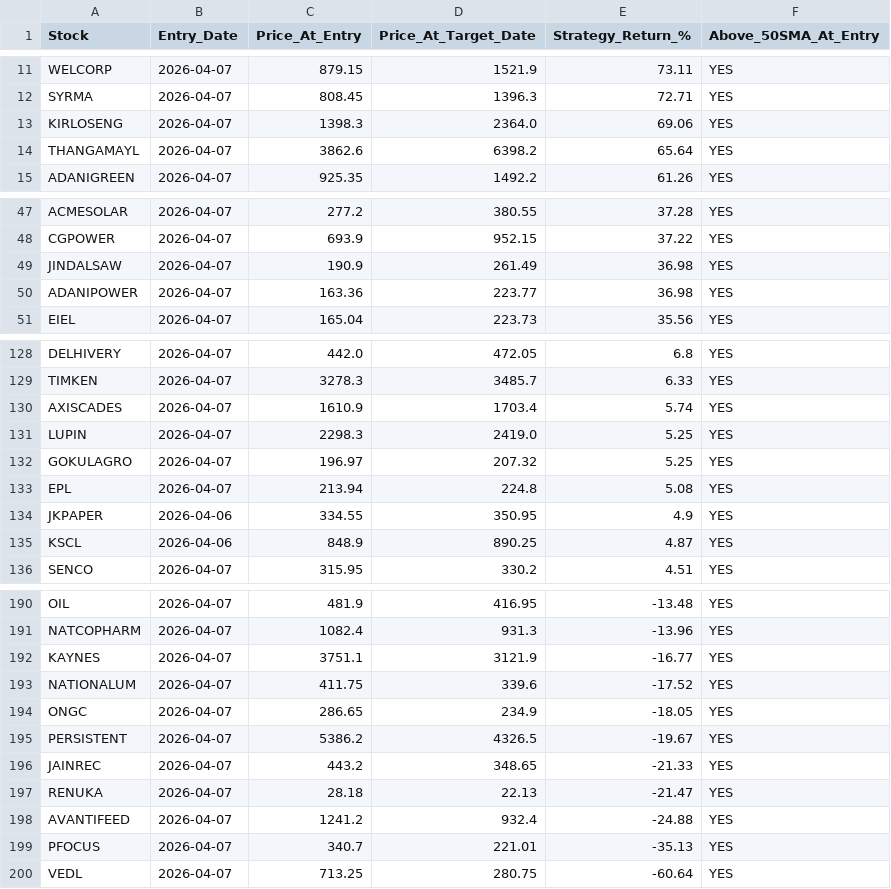
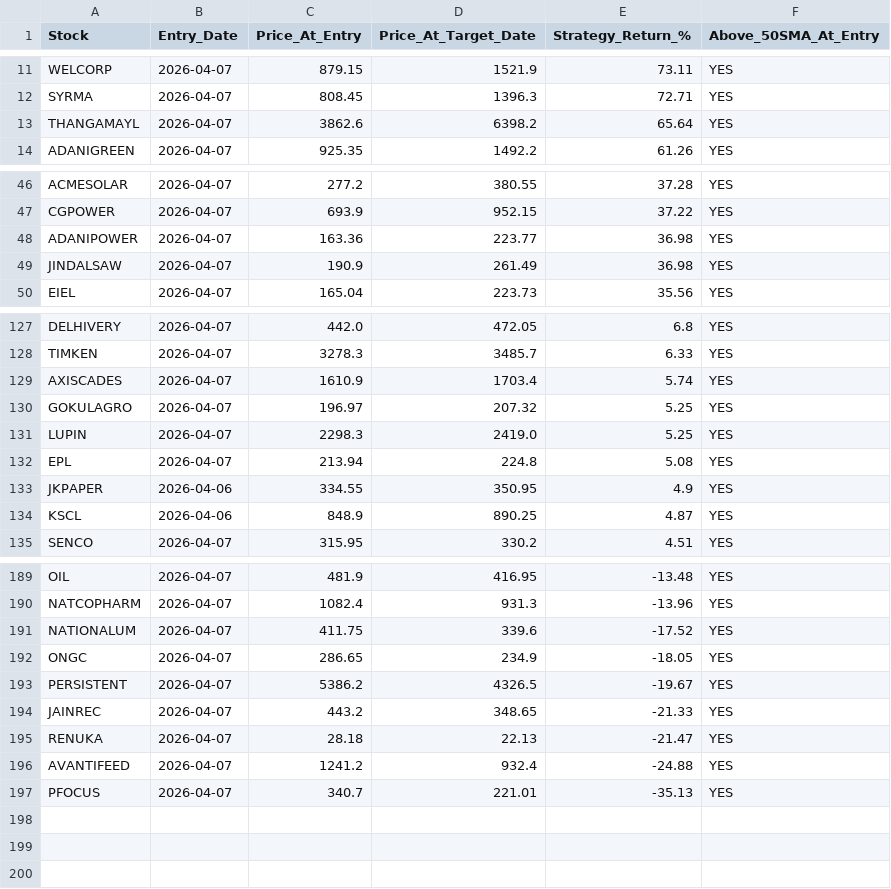
Before and after one commit to gargvikas82-alt/My-Stock-Filter, a CSV file: backtest_results.csv, drawn as a sheet; only a part is shown, gaps mark what is left out; the diff covers the shown part only.

```diff
--- a/backtest_results.csv
+++ b/backtest_results.csv
@@ -12,3 +12,2 @@ WELCORP,2026-04-07,879.15,1521.9,73.11,YES
 SYRMA,2026-04-07,808.45,1396.3,72.71,YES
-KIRLOSENG,2026-04-07,1398.3,2364.0,69.06,YES
 THANGAMAYL,2026-04-07,3862.6,6398.2,65.64,YES
@@ -48,4 +47,4 @@ ACMESOLAR,2026-04-07,277.2,380.55,37.28,YES
 CGPOWER,2026-04-07,693.9,952.15,37.22,YES
+ADANIPOWER,2026-04-07,163.36,223.77,36.98,YES
 JINDALSAW,2026-04-07,190.9,261.49,36.98,YES
-ADANIPOWER,2026-04-07,163.36,223.77,36.98,YES
 EIEL,2026-04-07,165.04,223.73,35.56,YES
@@ -130,4 +129,4 @@ TIMKEN,2026-04-07,3278.3,3485.7,6.33,YES
 AXISCADES,2026-04-07,1610.9,1703.4,5.74,YES
+GOKULAGRO,2026-04-07,196.97,207.32,5.25,YES
 LUPIN,2026-04-07,2298.3,2419.0,5.25,YES
-GOKULAGRO,2026-04-07,196.97,207.32,5.25,YES
 EPL,2026-04-07,213.94,224.8,5.08,YES
@@ -191,3 +190,2 @@ OIL,2026-04-07,481.9,416.95,-13.48,YES
 NATCOPHARM,2026-04-07,1082.4,931.3,-13.96,YES
-KAYNES,2026-04-07,3751.1,3121.9,-16.77,YES
 NATIONALUM,2026-04-07,411.75,339.6,-17.52,YES
@@ -199,2 +197 @@ AVANTIFEED,2026-04-07,1241.2,932.4,-24.88,YES
 PFOCUS,2026-04-07,340.7,221.01,-35.13,YES
-VEDL,2026-04-07,713.25,280.75,-60.64,YES
```
Also changed, not shown: 1 moved row elsewhere in this file.
